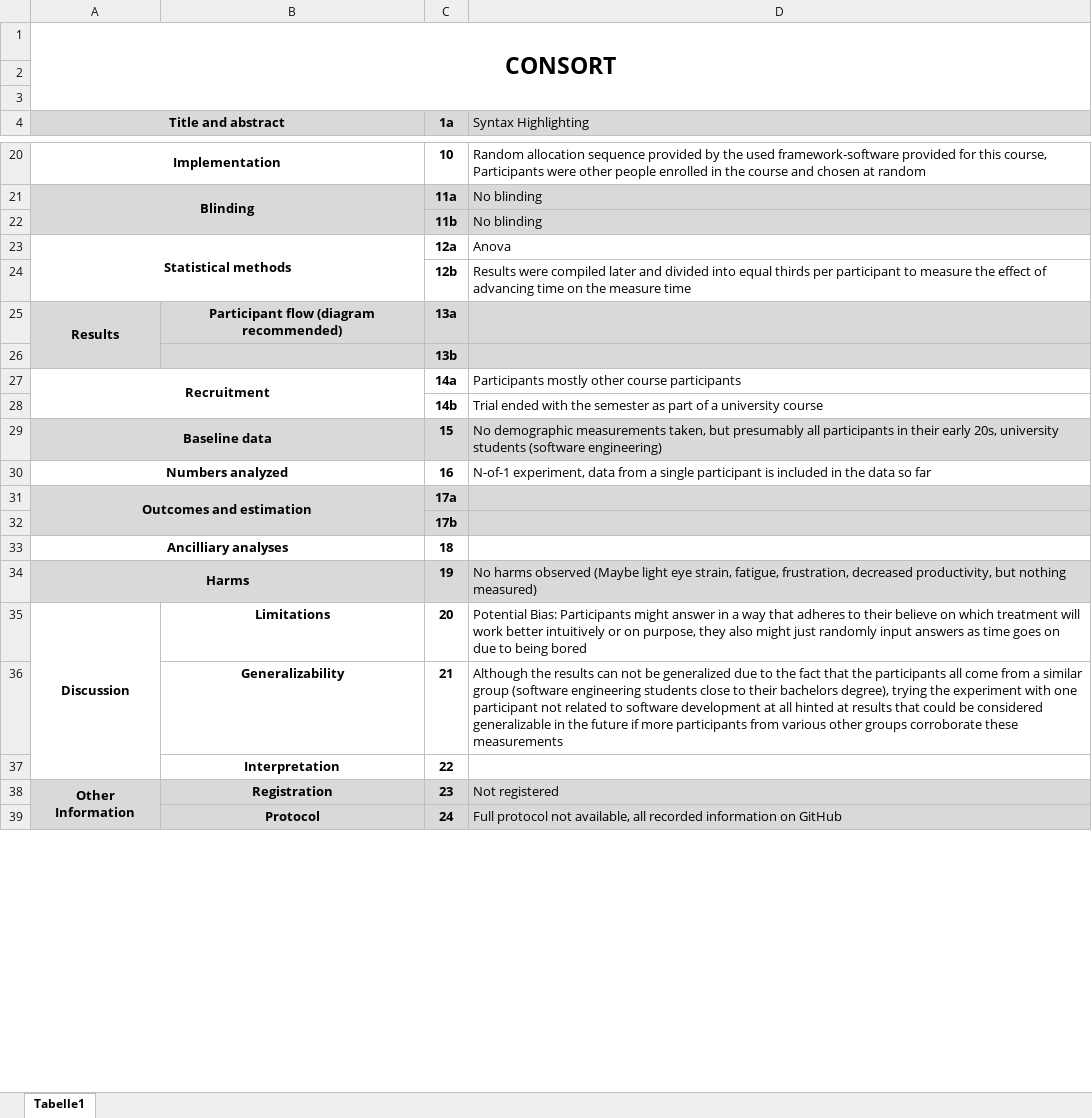
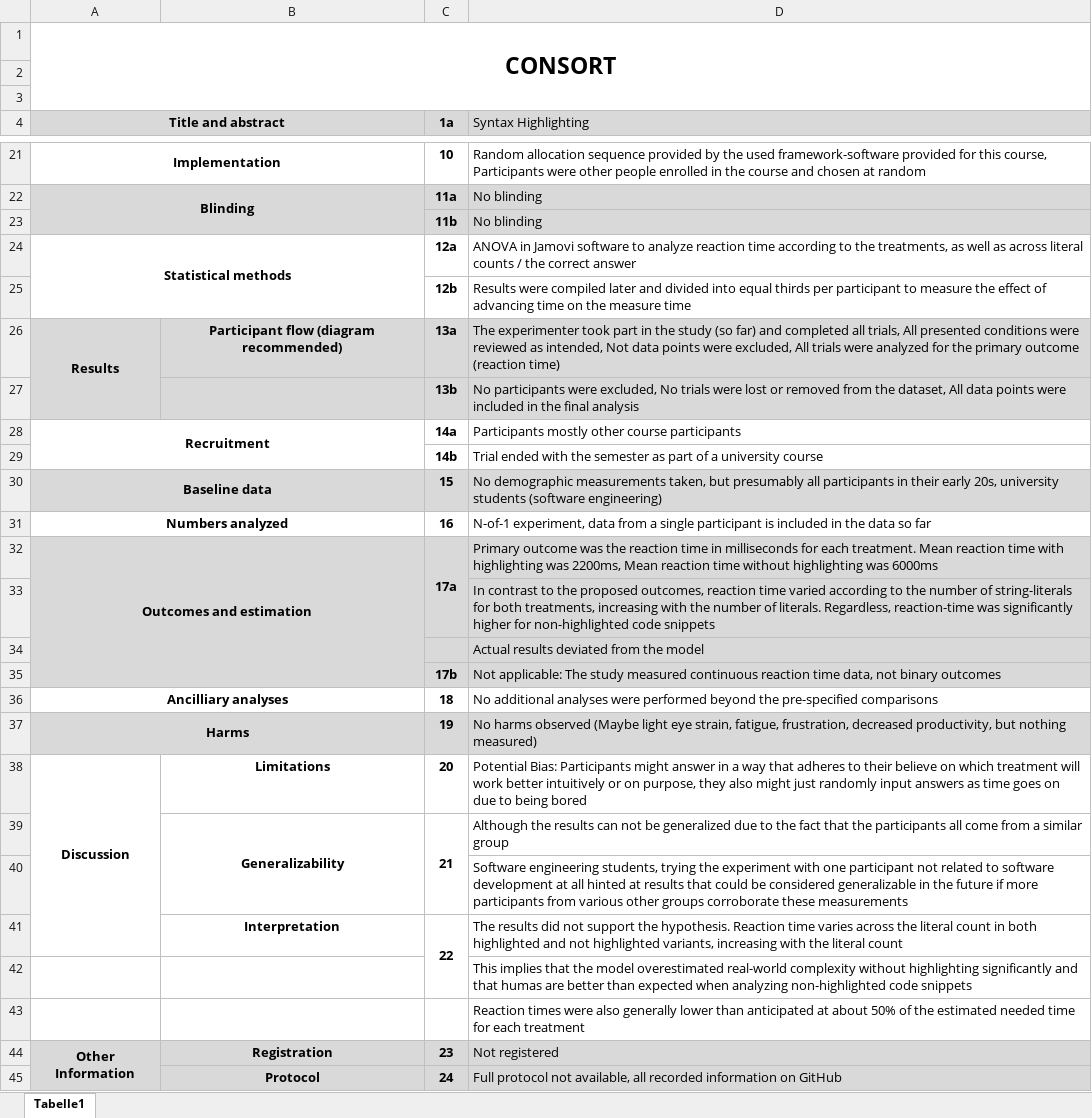
Before and after one commit to JPK1993/EMSE_2025, an Excel workbook: Syntax Highlighting 2/CONSORT.xlsx, sheet Tabelle1, drawn as a sheet; only a part is shown, gaps mark what is left out; values as stored, in another font and other column widths than the file's, no borders; addresses are those after the commit; the diff covers the shown part only; the diff names each change by its address in the sheet, - before the commit and + after, or states it on an @@ line.

Commit message:
consort update

```diff
--- a/Syntax Highlighting 2/CONSORT.xlsx (sheet Tabelle1)
+++ b/Syntax Highlighting 2/CONSORT.xlsx (sheet Tabelle1)
-D24 (Syntax Highlighting): Anova
+D24 (Syntax Highlighting): ANOVA in Jamovi software to analyze reaction time according to the treatments, as well as across literal counts / the correct answer
-D26 (Syntax Highlighting): (empty)
+D26 (Syntax Highlighting): The experimenter took part in the study (so far) and completed all trials, All presented conditions were reviewed as intended, Not data points were excluded, All trials were analyzed for the primary outcome (reaction time)
-D27 (Syntax Highlighting): (empty)
+D27 (Syntax Highlighting): No participants were excluded, No trials were lost or removed from the dataset, All data points were included in the final analysis
+C32:C33 merged
-D32 (Syntax Highlighting): (empty)
+D32 (Syntax Highlighting): Primary outcome was the reaction time in milliseconds for each treatment. Mean reaction time with highlighting was 2200ms, Mean reaction time without highlighting was 6000ms
+row 33:  |  |  | In contrast to the proposed outcomes, reaction time varied according to the number of string-literals for both treatments, increasing with the number of literals. Regardless, reaction-time was significantly higher for non-highlighted code snippets
+row 34:  |  |  | Actual results deviated from the model
-D35 (Syntax Highlighting): (empty)
+D35 (Syntax Highlighting): Not applicable: The study measured continuous reaction time data, not binary outcomes
-D36 (Syntax Highlighting): (empty)
+D36 (Syntax Highlighting): No additional analyses were performed beyond the pre-specified comparisons
+B39:B40 merged
+C39:C40 merged
-D39 (Syntax Highlighting): …similar group (software engineering students close to their bachelors degree), trying the experiment with one participant not related to software development at all hinted at results that could be considered generalizable in the future if more participants from various other groups corroborate these measurements
+D39 (Syntax Highlighting): …similar group
+row 40:  |  |  | Software engineering students, trying the experiment with one participant not related to software development at all hinted at results that could be considered generalizable in the future if more participants from various other groups corroborate these measurements
+C41:C42 merged
-D41 (Syntax Highlighting): (empty)
+D41 (Syntax Highlighting): The results did not support the hypothesis. Reaction time varies across the literal count in both highlighted and not highlighted variants, increasing with the literal count
+row 42:  |  |  | This implies that the model overestimated real-world complexity without highlighting significantly and that humas are better than expected when analyzing non-highlighted code snippets
+row 43:  |  |  | Reaction times were also generally lower than anticipated at about 50% of the estimated needed time for each treatment
```
Also changed, not shown: 1 added row, 3 edited cells and merged cells elsewhere in this sheet.
